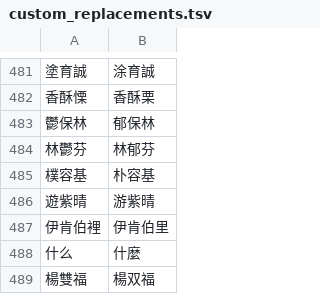
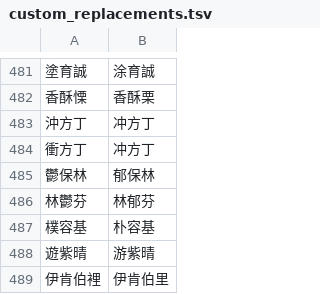
Before and after one commit to SamLaio/zhTranslate, a TSV file: src/s2tw_converter/custom_replacements.tsv, drawn as a sheet; only a part is shown, gaps mark what is left out; the shorter side is filled out with more unchanged rows; the diff names each change by its address in the sheet, - before the commit and + after, or states it on an @@ line.

```diff
--- a/src/s2tw_converter/custom_replacements.tsv
+++ b/src/s2tw_converter/custom_replacements.tsv
+row 483: 沖方丁 | 冲方丁
+row 484: 衝方丁 | 冲方丁
```
Also changed, not shown: 7 other files.
